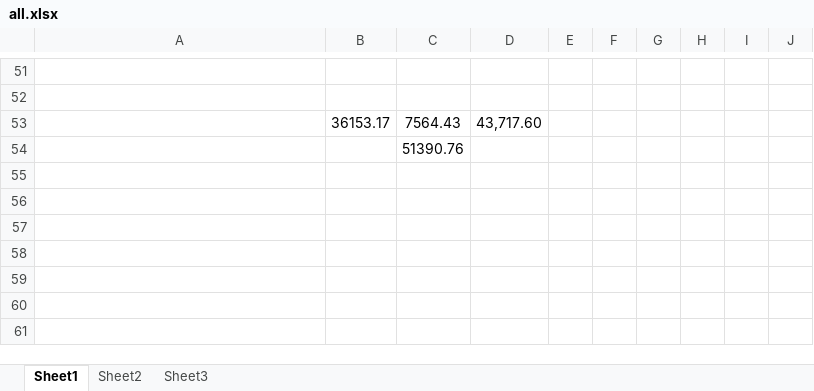
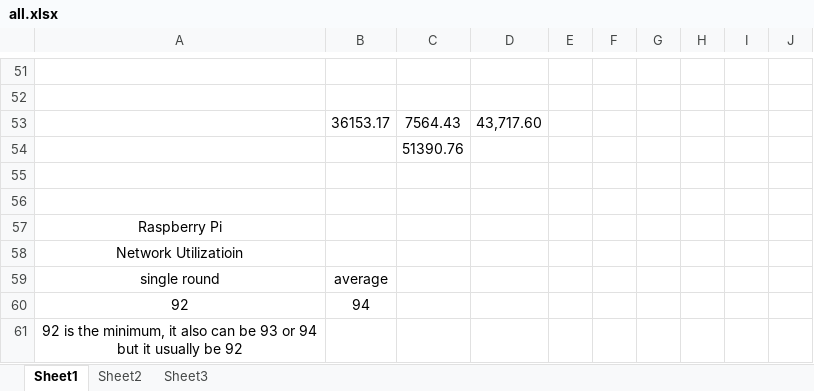
Before and after one commit to hpides/DESengine, an Excel workbook: results/DecoResults/all.xlsx, sheet Sheet1, drawn as a sheet; only a part is shown, gaps mark what is left out; values as stored, in another font and other column widths than the file's, no borders; the diff names each change by its address in the sheet, - before the commit and + after, or states it on an @@ line.

```diff
--- a/results/DecoResults/all.xlsx (sheet Sheet1)
+++ b/results/DecoResults/all.xlsx (sheet Sheet1)
+row 55: (empty)
+row 56: (empty)
+row 57: Raspberry Pi
+row 58: Network Utilizatioin
+row 59: single round | average
+row 60: 92 | 94
+row 61: 92 is the minimum, it also can be 93 or 94 but it usually be 92
```
Also changed, not shown: 24 other files.
